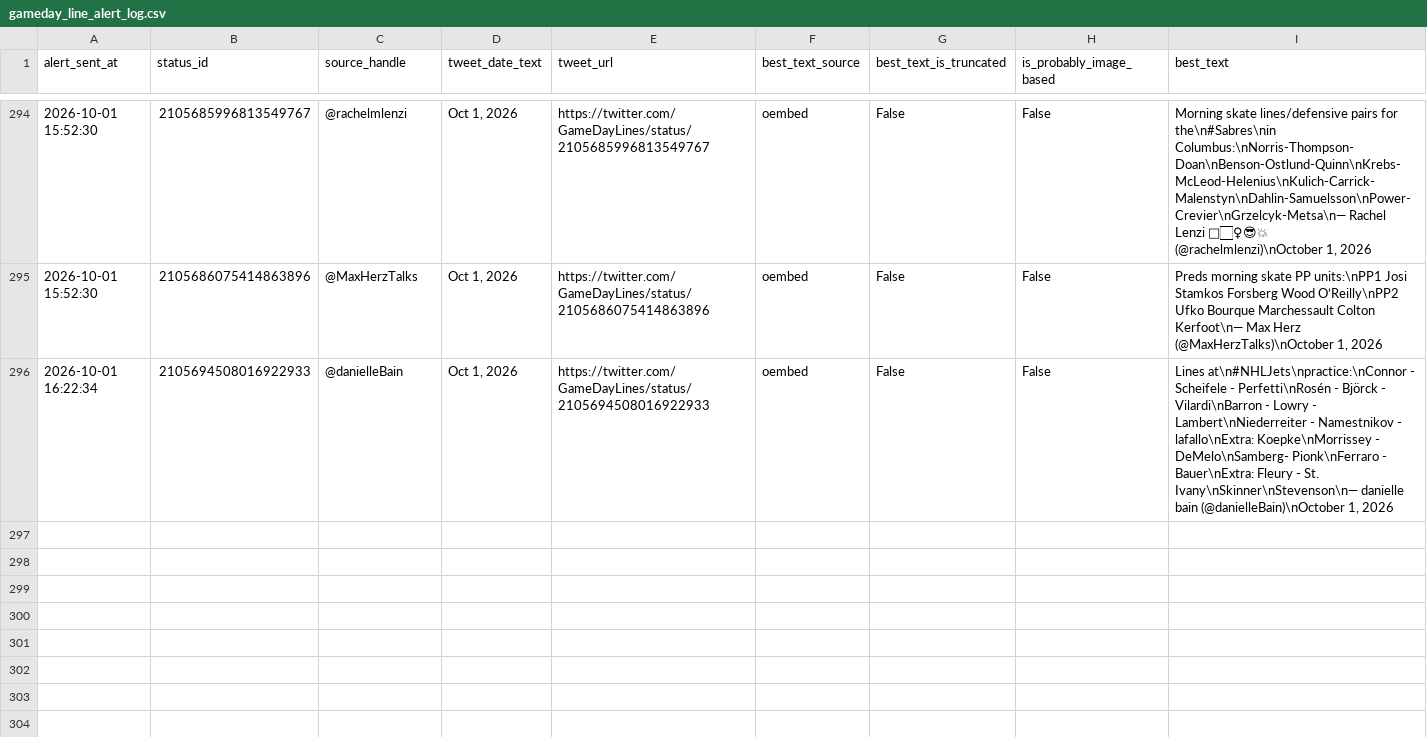
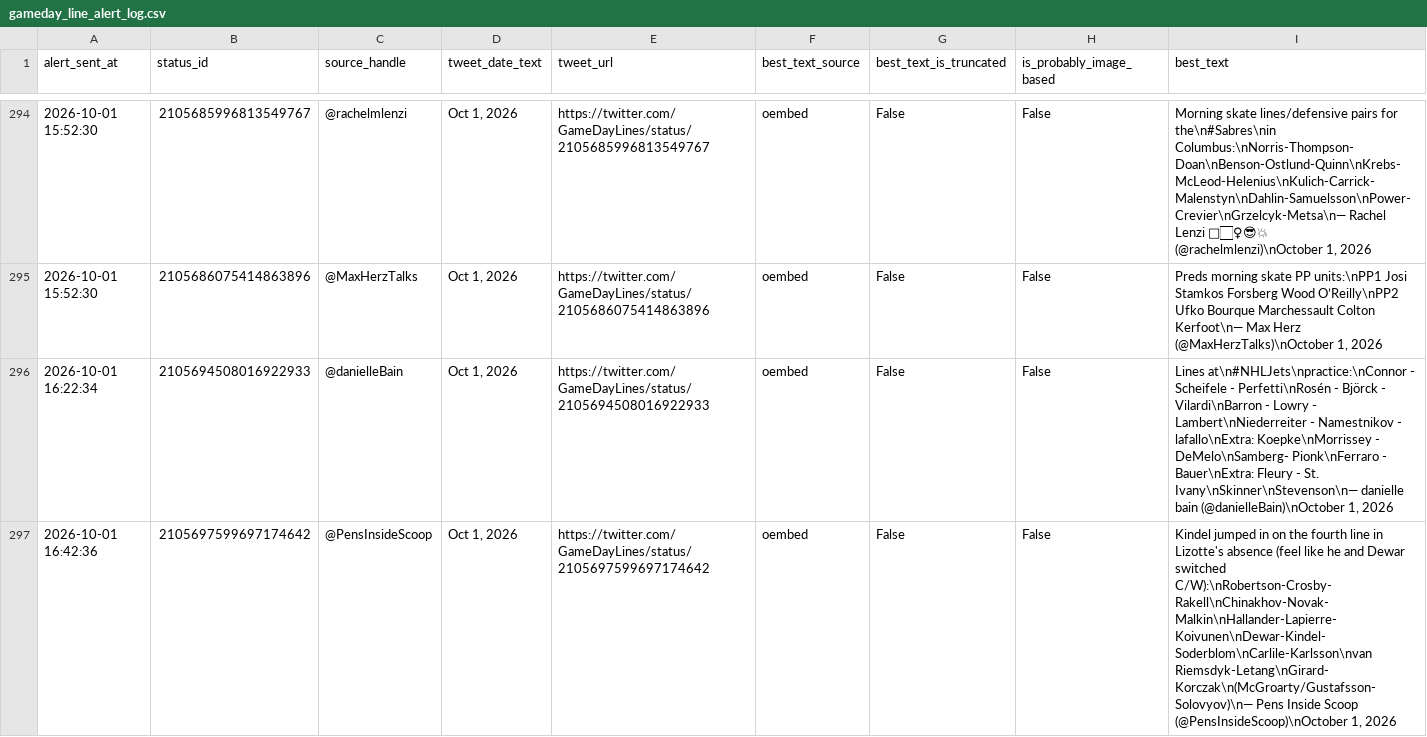
Before and after one commit to ajpayzant/nhl-line-alert-bot, a CSV file: gameday_line_alert_log.csv, drawn as a sheet; only a part is shown, gaps mark what is left out; the diff names each change by its address in the sheet, - before the commit and + after, or states it on an @@ line.

```diff
--- a/gameday_line_alert_log.csv
+++ b/gameday_line_alert_log.csv
+row 297: 2026-10-01 16:42:36 | 2105697599697174642 | @PensInsideScoop | Oct 1, 2026 | https://twitter.com/GameDayLines/status/2105697599697174642 | oembed | False | False | Kindel jumped in on the fourth line in Lizotte's absence (feel like he and Dewar switched C/W):\nRobertson-Crosby-Rakell\nChinakhov-Novak-Malkin\nHallander-Lapierre-Koivunen\nDewar-Kindel-Soderblom\nCarlile-Karlsson\nvan Riemsdyk-Letang\nGirard-Korczak\n(McGroarty/Gustafsson-Solovyov)\n— Pens Inside Scoop (@PensInsideScoop)\nOctober 1, 2026
```
Also changed, not shown: 1 other file.
